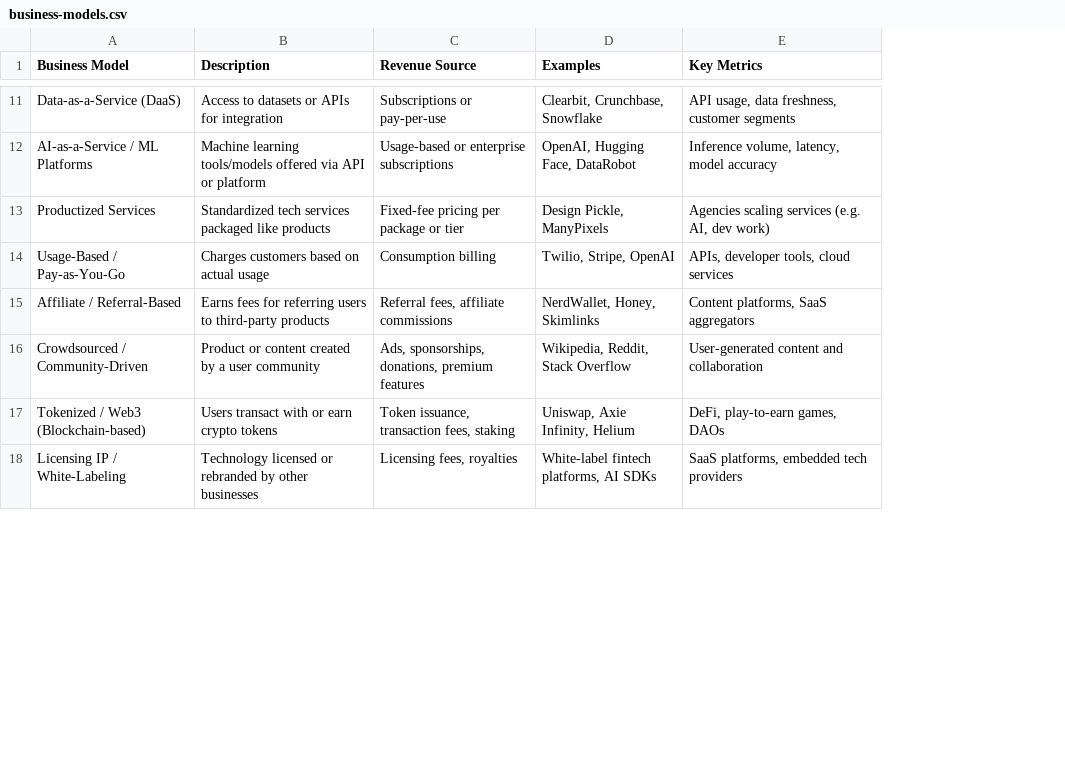
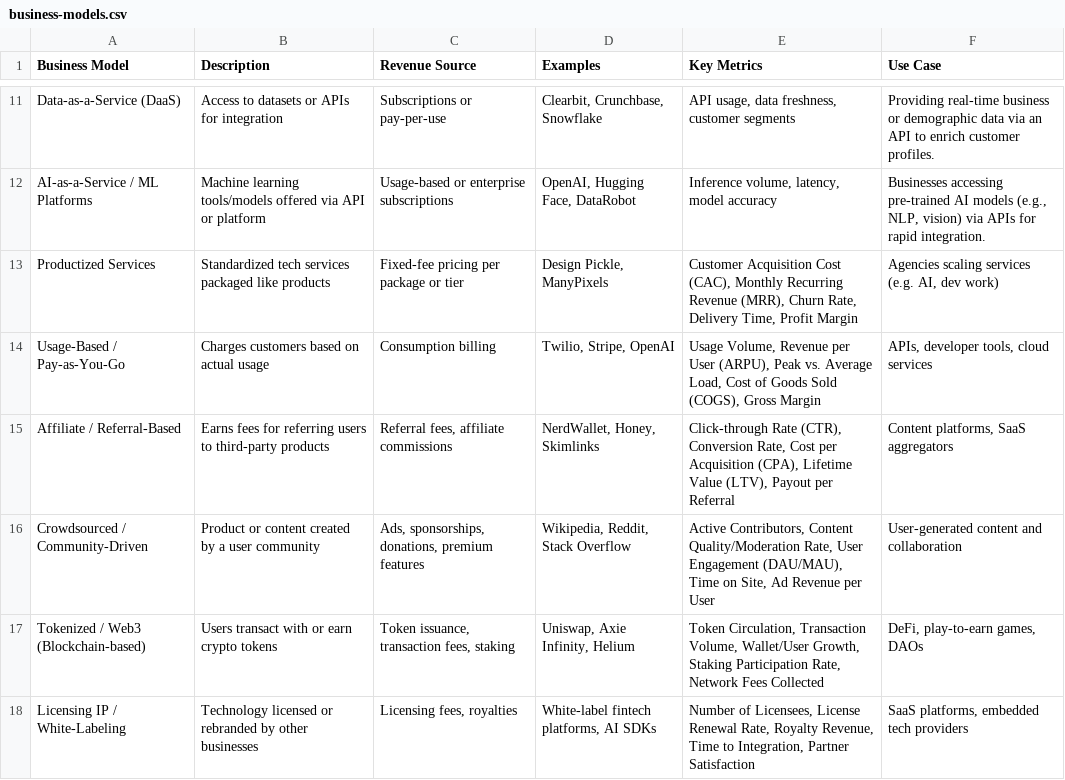
Before and after one commit to fullstackleo777/tech-market, a CSV file: normalized-data/business-models.csv, drawn as a sheet; only a part is shown, gaps mark what is left out; the diff covers the shown part only; the diff names each change by its address in the sheet, - before the commit and + after, or states it on an @@ line.

Commit message:
add key metrics and use case info

```diff
--- a/normalized-data/business-models.csv
+++ b/normalized-data/business-models.csv
+column F (Use Case), rows 11-18: Providing real-time business or demographic data via an API to enrich customer profiles. | Businesses accessing pre-trained AI models (e.g., NLP, vision) via APIs for rapid integration. | Agencies scaling services (e.g. AI, dev work) | APIs, developer tools, cloud services | Content platforms, SaaS aggregators | User-generated content and collaboration | DeFi, play-to-earn games, DAOs | SaaS platforms, embedded tech providers
-E13 (Key Metrics): Agencies scaling services (e.g. AI, dev work)
+E13 (Key Metrics): Customer Acquisition Cost (CAC), Monthly Recurring Revenue (MRR), Churn Rate, Delivery Time, Profit Margin
-E14 (Key Metrics): APIs, developer tools, cloud services
+E14 (Key Metrics): Usage Volume, Revenue per User (ARPU), Peak vs. Average Load, Cost of Goods Sold (COGS), Gross Margin
-E15 (Key Metrics): Content platforms, SaaS aggregators
+E15 (Key Metrics): Click-through Rate (CTR), Conversion Rate, Cost per Acquisition (CPA), Lifetime Value (LTV), Payout per Referral
-E16 (Key Metrics): User-generated content and collaboration
+E16 (Key Metrics): Active Contributors, Content Quality/Moderation Rate, User Engagement (DAU/MAU), Time on Site, Ad Revenue per User
-E17 (Key Metrics): DeFi, play-to-earn games, DAOs
+E17 (Key Metrics): Token Circulation, Transaction Volume, Wallet/User Growth, Staking Participation Rate, Network Fees Collected
-E18 (Key Metrics): SaaS platforms, embedded tech providers
+E18 (Key Metrics): Number of Licensees, License Renewal Rate, Royalty Revenue, Time to Integration, Partner Satisfaction
```
Also changed, not shown: 13 edited cells elsewhere in this file.
